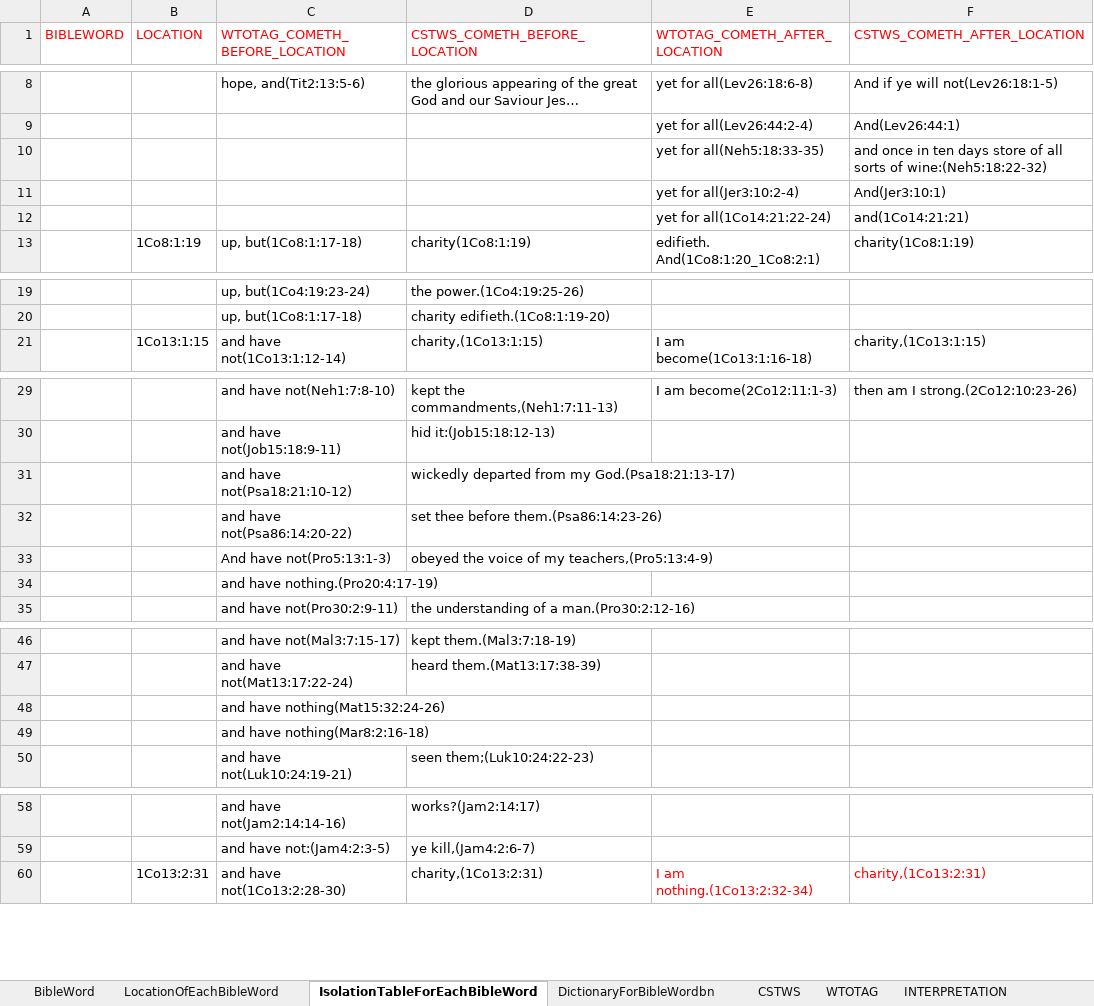
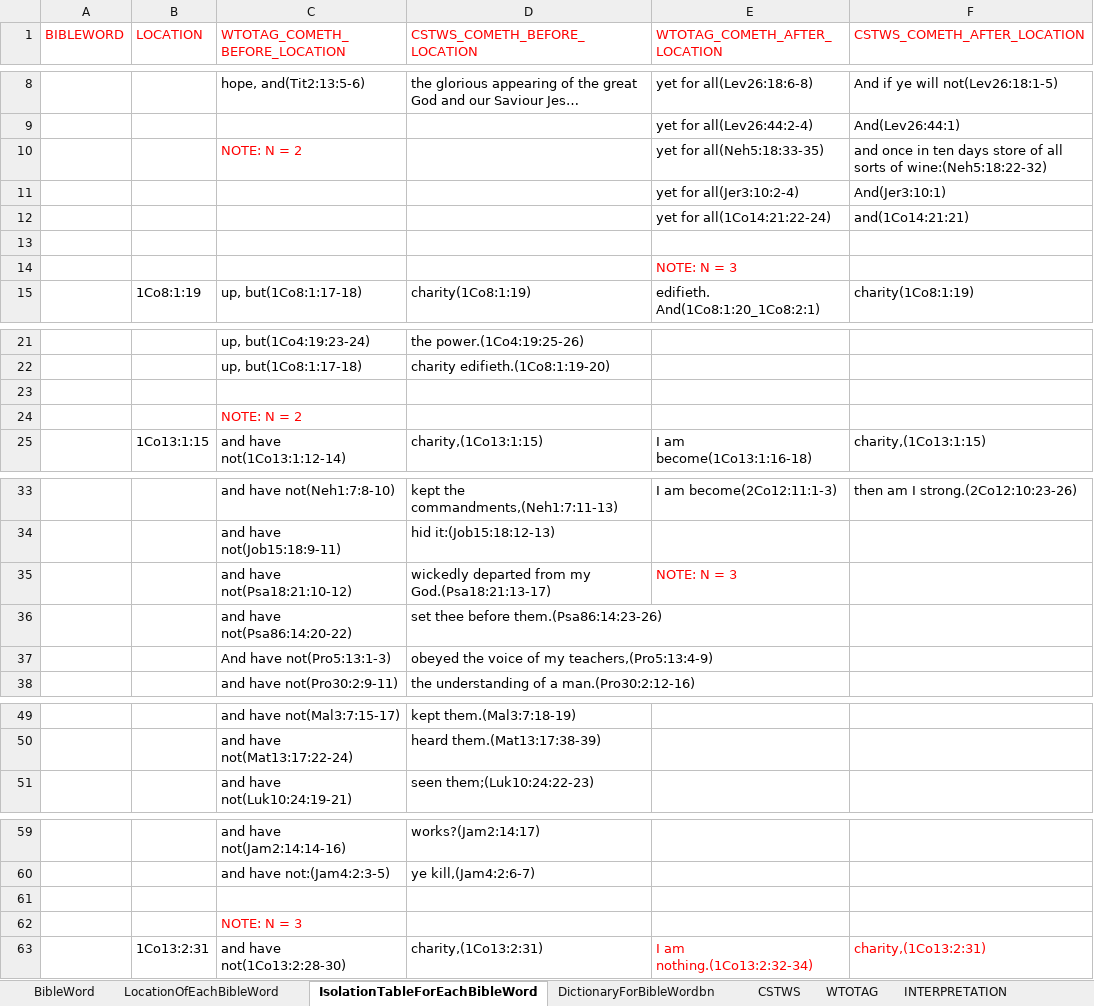
Before and after one commit to holybiblemobileapp-tort/HolyBible_Mobile, an Excel workbook: assets/DefinitionConstructionTable.xlsx, sheet IsolationTableForEachBibleWord, drawn as a sheet; only a part is shown, gaps mark what is left out; long unchanged cells end in …; values as stored, in another font and other column widths than the file's, no borders; removed rows and columns are numbered as before the commit, all else as after; the diff names each change by its address in the sheet, - before the commit and + after, or states it on an @@ line.

```diff
--- a/assets/DefinitionConstructionTable.xlsx (sheet IsolationTableForEachBibleWord)
+++ b/assets/DefinitionConstructionTable.xlsx (sheet IsolationTableForEachBibleWord)
-C10 (WTOTAG_COMETH_BEFORE_LOCATION): (empty)
+C10 (WTOTAG_COMETH_BEFORE_LOCATION): NOTE: N = 2
+row 13: (empty)
+row 14:  |  |  |  | NOTE: N = 3
+row 23: (empty)
+row 24:  |  | NOTE: N = 2
-E35 (WTOTAG_COMETH_AFTER_LOCATION): (empty)
+E35 (WTOTAG_COMETH_AFTER_LOCATION): NOTE: N = 3
-row 34:  |  | and have nothing.(Pro20:4:17-19)
-row 48:  |  | and have nothing(Mat15:32:24-26)
-row 49:  |  | and have nothing(Mar8:2:16-18)
+row 61: (empty)
+row 62:  |  | NOTE: N = 3
```
Also changed, not shown: sheet WTOTAG, sheet DictionaryForBibleWordbn, 6 other files.
